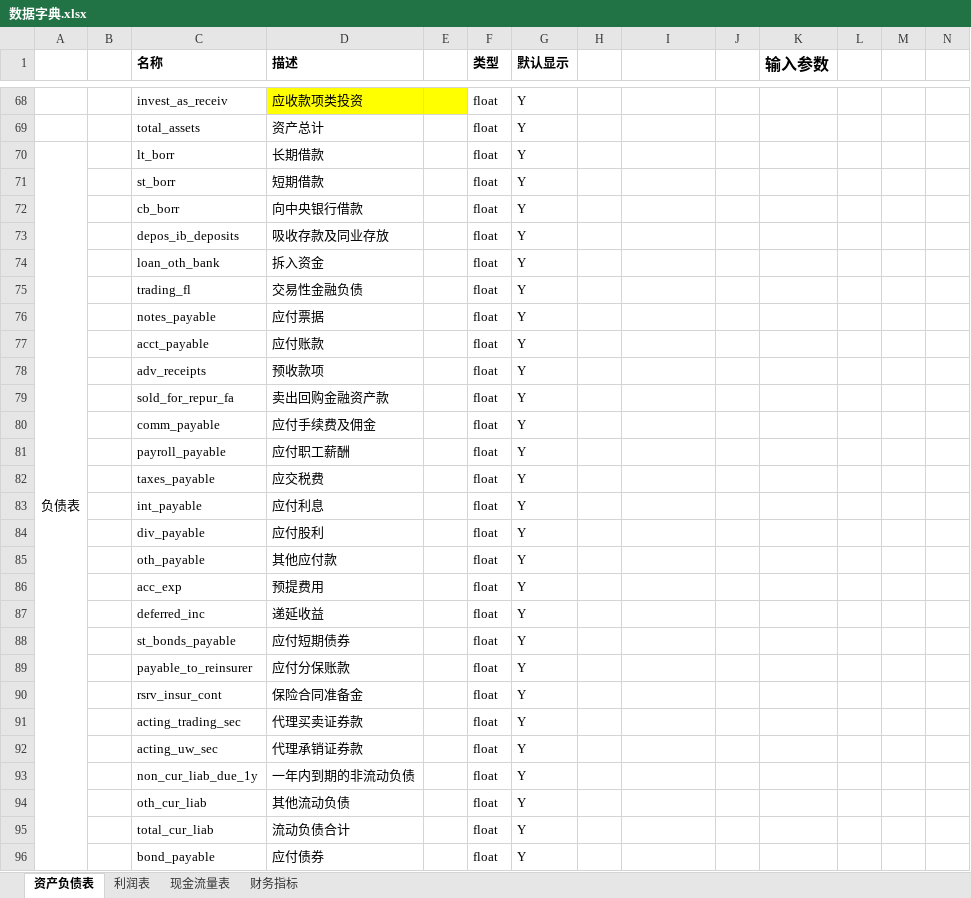
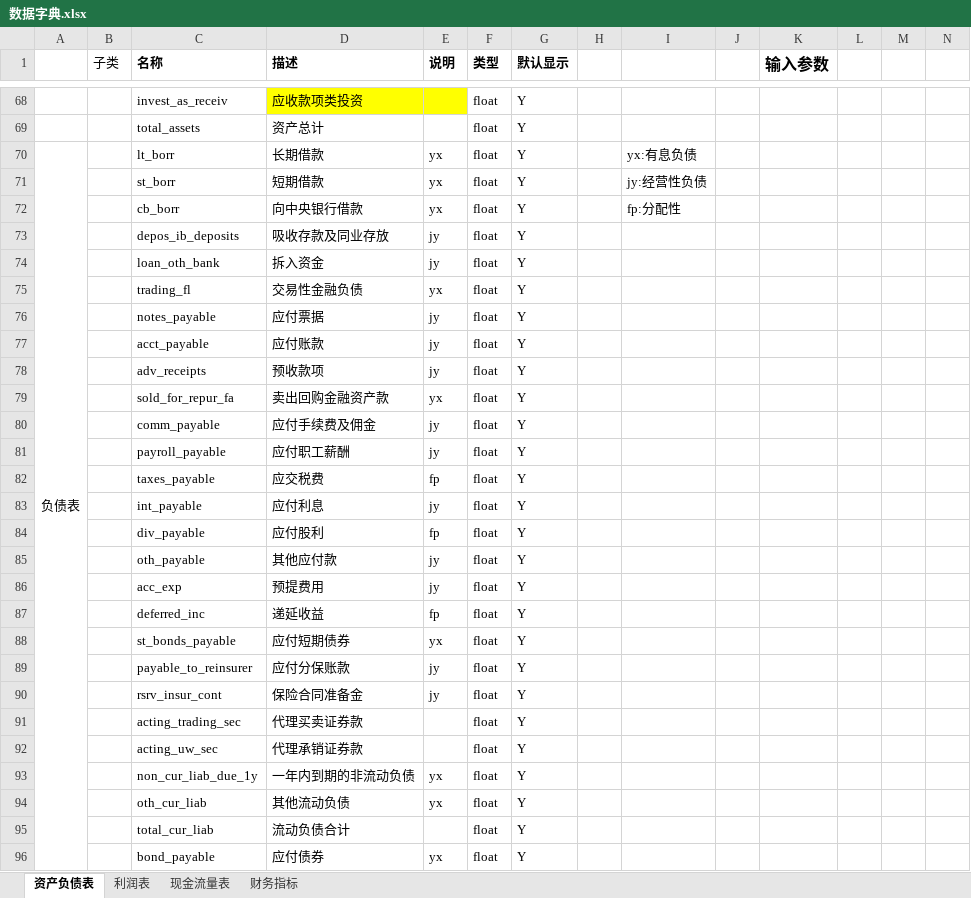
Before and after one commit to nju-luke/inves, an Excel workbook: 数据字典.xlsx, sheet 资产负债表, drawn as a sheet; only a part is shown, gaps mark what is left out; values as stored, in another font and other column widths than the file's, no borders; the diff covers the shown part only; the diff names each change by its address in the sheet, - before the commit and + after, or states it on an @@ line.

```diff
--- a/数据字典.xlsx (sheet 资产负债表)
+++ b/数据字典.xlsx (sheet 资产负债表)
-B1: (empty)
+B1: 子类
-E1: (empty)
+E1: 说明
-E70:E72 (说明): (empty)
+E70:E72 (说明): yx
-I70: (empty)
+I70: yx:有息负债
-I71: (empty)
+I71: jy:经营性负债
-I72: (empty)
+I72: fp:分配性
-E73:E74 (说明): (empty)
+E73:E74 (说明): jy
-E75 (说明): (empty)
+E75 (说明): yx
-E76:E78 (说明): (empty)
+E76:E78 (说明): jy
-E79 (说明): (empty)
+E79 (说明): yx
-E80:E81 (说明): (empty)
+E80:E81 (说明): jy
-E82 (说明): (empty)
+E82 (说明): fp
-E83 (说明): (empty)
+E83 (说明): jy
-E84 (说明): (empty)
+E84 (说明): fp
-E85:E86 (说明): (empty)
+E85:E86 (说明): jy
-E87 (说明): (empty)
+E87 (说明): fp
-E88 (说明): (empty)
+E88 (说明): yx
-E89:E90 (说明): (empty)
+E89:E90 (说明): jy
-E93:E94 (说明): (empty)
+E93:E94 (说明): yx
-E96 (说明): (empty)
+E96 (说明): yx
```
Also changed, not shown: 46 edited cells and merged cells elsewhere in this sheet, sheet 财务指标, sheet 现金流量表, sheet 利润表, 4 other files.
